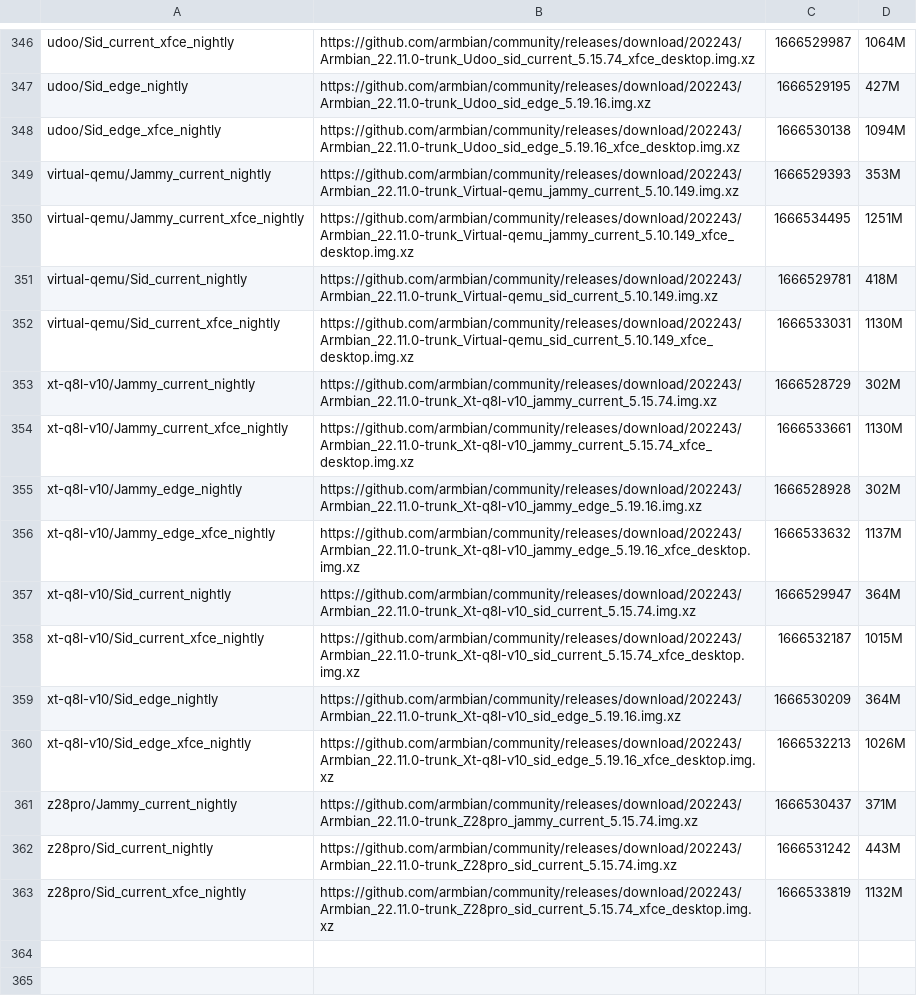
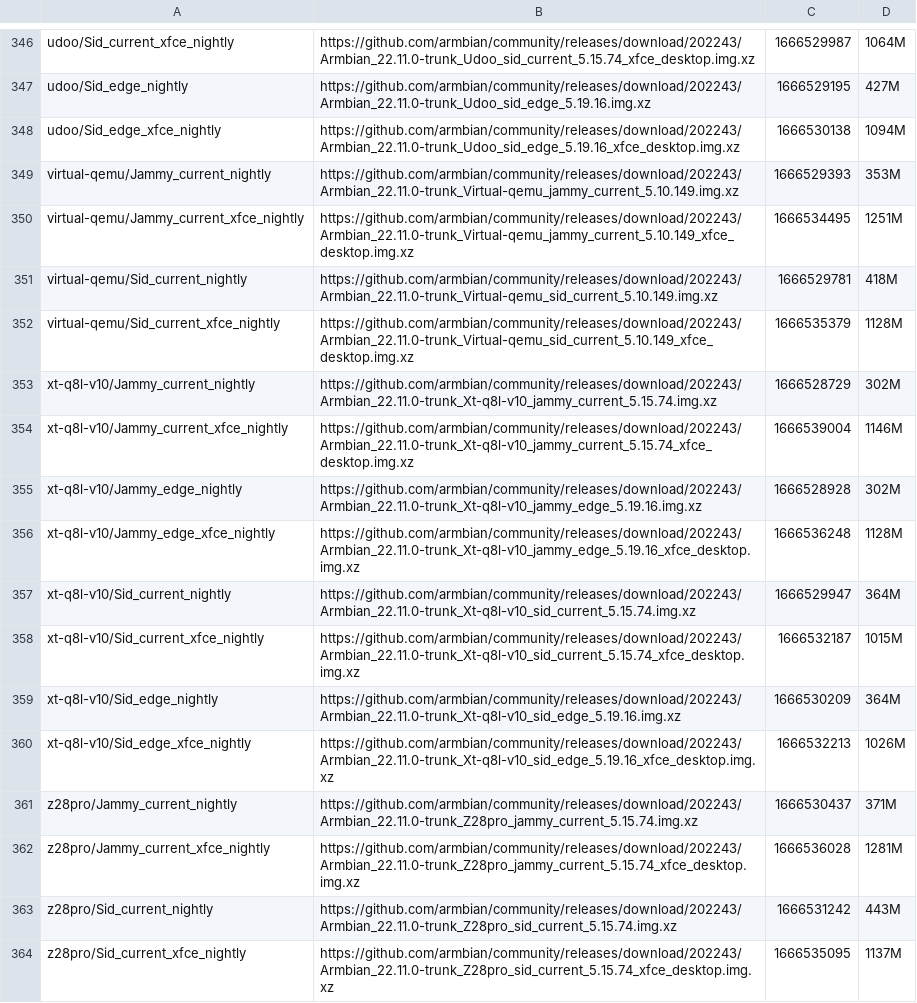
Before and after one commit to armbian/community, a CSV file: data.csv, drawn as a sheet; only a part is shown, gaps mark what is left out.

```diff
--- a/data.csv
+++ b/data.csv
@@ -351,7 +351,7 @@ virtual-qemu/Jammy_current_xfce_nightly|https://github.com/armbian/community/rel
 virtual-qemu/Sid_current_nightly|https://github.com/armbian/community/releases/download/202243/Armbian_22.11.0-trunk_Virtual-qemu_sid_current_5.10.149.img.xz|1666529781|418M|
-virtual-qemu/Sid_current_xfce_nightly|https://github.com/armbian/community/releases/download/202243/Armbian_22.11.0-trunk_Virtual-qemu_sid_current_5.10.149_xfce_desktop.img.xz|1666533031|1130M|
+virtual-qemu/Sid_current_xfce_nightly|https://github.com/armbian/community/releases/download/202243/Armbian_22.11.0-trunk_Virtual-qemu_sid_current_5.10.149_xfce_desktop.img.xz|1666535379|1128M|
 xt-q8l-v10/Jammy_current_nightly|https://github.com/armbian/community/releases/download/202243/Armbian_22.11.0-trunk_Xt-q8l-v10_jammy_current_5.15.74.img.xz|1666528729|302M|
-xt-q8l-v10/Jammy_current_xfce_nightly|https://github.com/armbian/community/releases/download/202243/Armbian_22.11.0-trunk_Xt-q8l-v10_jammy_current_5.15.74_xfce_desktop.img.xz|1666533661|1130M|
+xt-q8l-v10/Jammy_current_xfce_nightly|https://github.com/armbian/community/releases/download/202243/Armbian_22.11.0-trunk_Xt-q8l-v10_jammy_current_5.15.74_xfce_desktop.img.xz|1666539004|1146M|
 xt-q8l-v10/Jammy_edge_nightly|https://github.com/armbian/community/releases/download/202243/Armbian_22.11.0-trunk_Xt-q8l-v10_jammy_edge_5.19.16.img.xz|1666528928|302M|
-xt-q8l-v10/Jammy_edge_xfce_nightly|https://github.com/armbian/community/releases/download/202243/Armbian_22.11.0-trunk_Xt-q8l-v10_jammy_edge_5.19.16_xfce_desktop.img.xz|1666533632|1137M|
+xt-q8l-v10/Jammy_edge_xfce_nightly|https://github.com/armbian/community/releases/download/202243/Armbian_22.11.0-trunk_Xt-q8l-v10_jammy_edge_5.19.16_xfce_desktop.img.xz|1666536248|1128M|
 xt-q8l-v10/Sid_current_nightly|https://github.com/armbian/community/releases/download/202243/Armbian_22.11.0-trunk_Xt-q8l-v10_sid_current_5.15.74.img.xz|1666529947|364M|
@@ -361,3 +361,4 @@ xt-q8l-v10/Sid_edge_xfce_nightly|https://github.com/armbian/community/releases/d
 z28pro/Jammy_current_nightly|https://github.com/armbian/community/releases/download/202243/Armbian_22.11.0-trunk_Z28pro_jammy_current_5.15.74.img.xz|1666530437|371M|
+z28pro/Jammy_current_xfce_nightly|https://github.com/armbian/community/releases/download/202243/Armbian_22.11.0-trunk_Z28pro_jammy_current_5.15.74_xfce_desktop.img.xz|1666536028|1281M|
 z28pro/Sid_current_nightly|https://github.com/armbian/community/releases/download/202243/Armbian_22.11.0-trunk_Z28pro_sid_current_5.15.74.img.xz|1666531242|443M|
-z28pro/Sid_current_xfce_nightly|https://github.com/armbian/community/releases/download/202243/Armbian_22.11.0-trunk_Z28pro_sid_current_5.15.74_xfce_desktop.img.xz|1666533819|1132M|
+z28pro/Sid_current_xfce_nightly|https://github.com/armbian/community/releases/download/202243/Armbian_22.11.0-trunk_Z28pro_sid_current_5.15.74_xfce_desktop.img.xz|1666535095|1137M|
```
Also changed, not shown: 1 other file.
